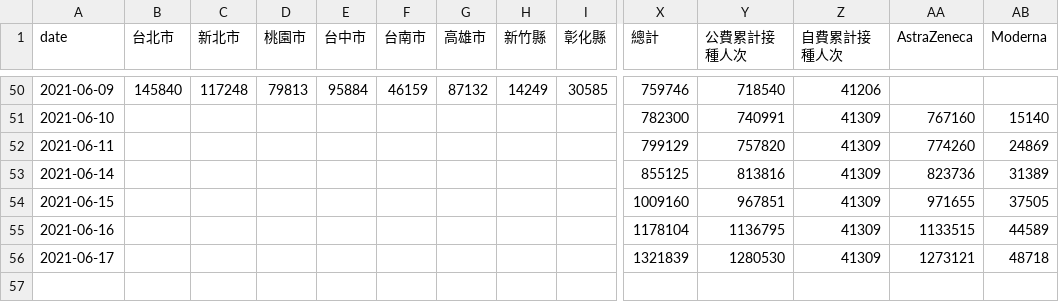
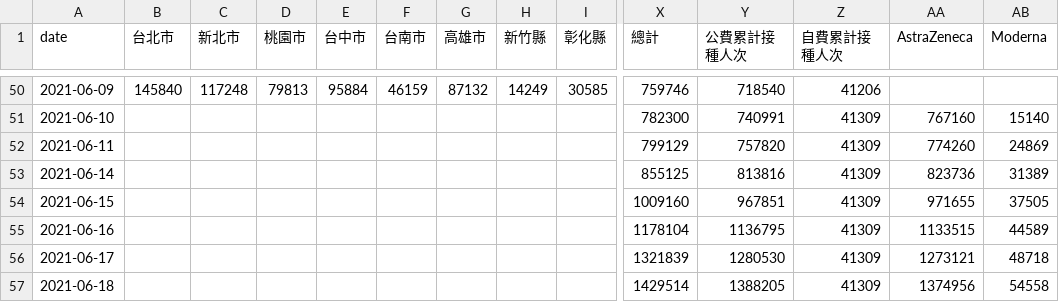
Before and after one commit to cwgrouptw/data, a CSV file: covid-19/taiwan-vaccinations.csv, drawn as a sheet; only a part is shown, gaps mark what is left out; rows hold the shown columns only; the diff names each change by its address in the sheet, - before the commit and + after, or states it on an @@ line.

Commit message:
Update Data

```diff
--- a/covid-19/taiwan-vaccinations.csv
+++ b/covid-19/taiwan-vaccinations.csv
+row 57: 2021-06-18 |  |  |  |  |  |  |  |  | 1429514 | 1388205 | 41309 | 1374956 | 54558
```
